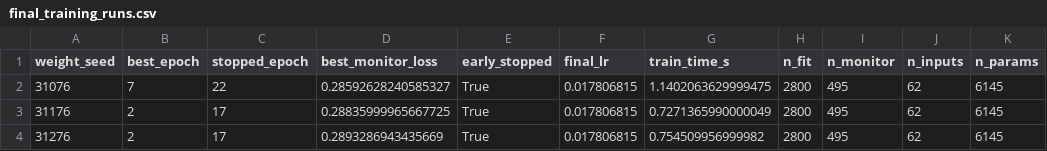
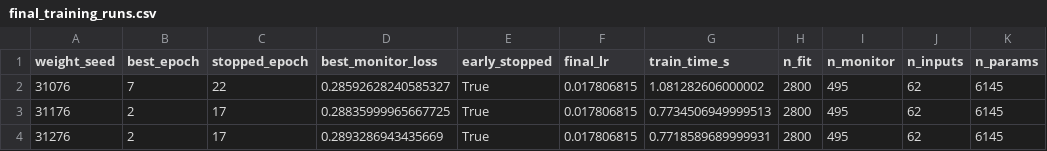
Before and after one commit to nursedaburkuk/ysa-midterm-bank-marketing, a CSV file: results/final_training_runs.csv, drawn as a sheet; only a part is shown; the diff names each change by its address in the sheet, - before the commit and + after, or states it on an @@ line.

Commit message:
Bağımsız test metrikleri (kilitli tahmin commit'i 0d4b7b2'den sonra)
- Yeniden üretilen tahminler kilitli dosyayla doğrulandı (sha256 aynı)
- test_metrics.csv, seed_stability_results.csv, test_bootstrap_ci.csv (1000 tekrar), test_error_analysis.csv
- Karışıklık matrisleri, ROC ve PR eğrileri
- 03_final_test.ipynb: hata analizi hücresindeki np.select varsayılan değeri düzeltildi (tahminleri etkilemez)
- final_training_runs.csv yalnızca eğitim süresi sütunu yeniden ölçüldü

```diff
--- a/results/final_training_runs.csv
+++ b/results/final_training_runs.csv
-G2 (train_time_s): 1.1402063629999475
+G2 (train_time_s): 1.081282606000002
-G3 (train_time_s): 0.7271365990000049
+G3 (train_time_s): 0.7734506949999513
-G4 (train_time_s): 0.754509956999982
+G4 (train_time_s): 0.7718589689999931
```
Also changed, not shown: 9 other files.
